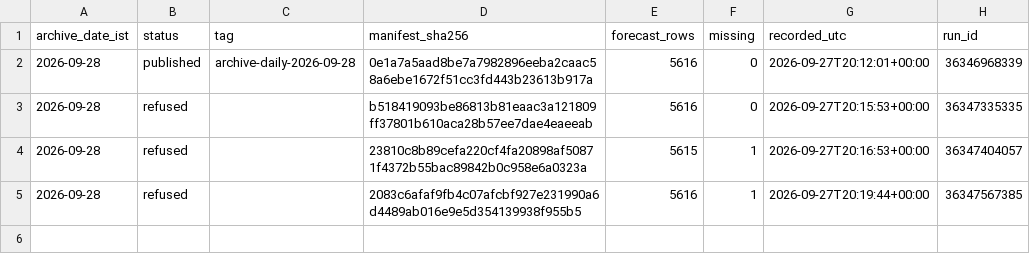
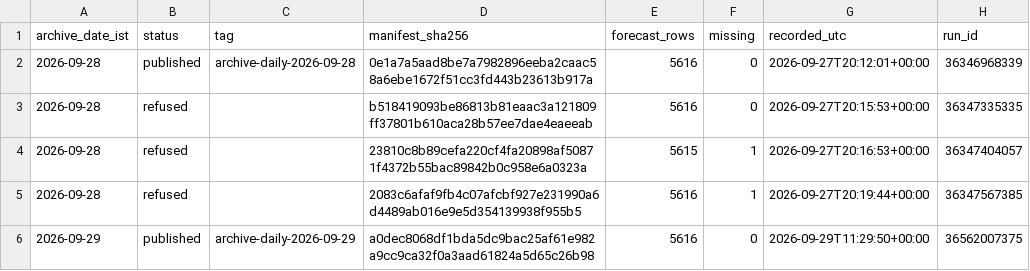
Before and after one commit to gnmcool/bharat-weather-intelligence-v2, a CSV file: INDEX.csv, drawn as a sheet; the diff names each change by its address in the sheet, - before the commit and + after, or states it on an @@ line.

Commit message:
archive: published 2026-09-29 (archive-daily-2026-09-29)

```diff
--- a/INDEX.csv
+++ b/INDEX.csv
+row 6: 2026-09-29 | published | archive-daily-2026-09-29 | a0dec8068df1bda5dc9bac25af61e982a9cc9ca32f0a3aad61824a5d65c26b98 | 5616 | 0 | 2026-09-29T11:29:50+00:00 | 36562007375
```
Also changed, not shown: 1 other file.
